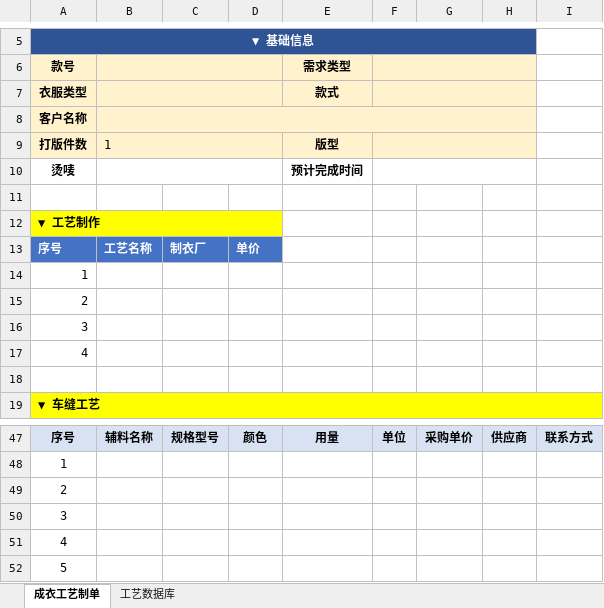
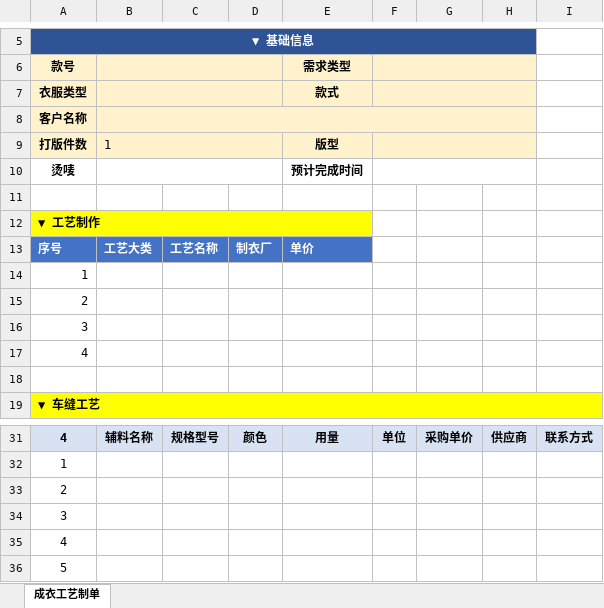
Before and after one commit to reaver4036064-code/craft-sheet-automation, an Excel workbook: config/成衣工艺单_设计师填表模板_v7.xlsx, sheet 成衣工艺制单, drawn as a sheet; only a part is shown, gaps mark what is left out; values as stored, in another font and other column widths than the file's, no borders; removed rows and columns are numbered as before the commit, all else as after; rows hold the shown columns only; the diff covers the shown part only; the diff names each change by its address in the sheet, - before the commit and + after, or states it on an @@ line.

```diff
--- a/config/成衣工艺单_设计师填表模板_v7.xlsx (sheet 成衣工艺制单)
+++ b/config/成衣工艺单_设计师填表模板_v7.xlsx (sheet 成衣工艺制单)
@@ sheet tab hidden: 工艺数据库 @@
-A12:D12 merged
+A12:E12 merged
-row 13: 序号 | 工艺名称 | 制衣厂 | 单价
+row 13: 序号 | 工艺大类 | 工艺名称 | 制衣厂 | 单价
-A31 (款号): 序号
+A31 (款号): 4
```
Also changed, not shown: 1 added row, 17 removed rows, 1 moved row, 1 edited cell, cell formats and merged cells elsewhere in this sheet.
